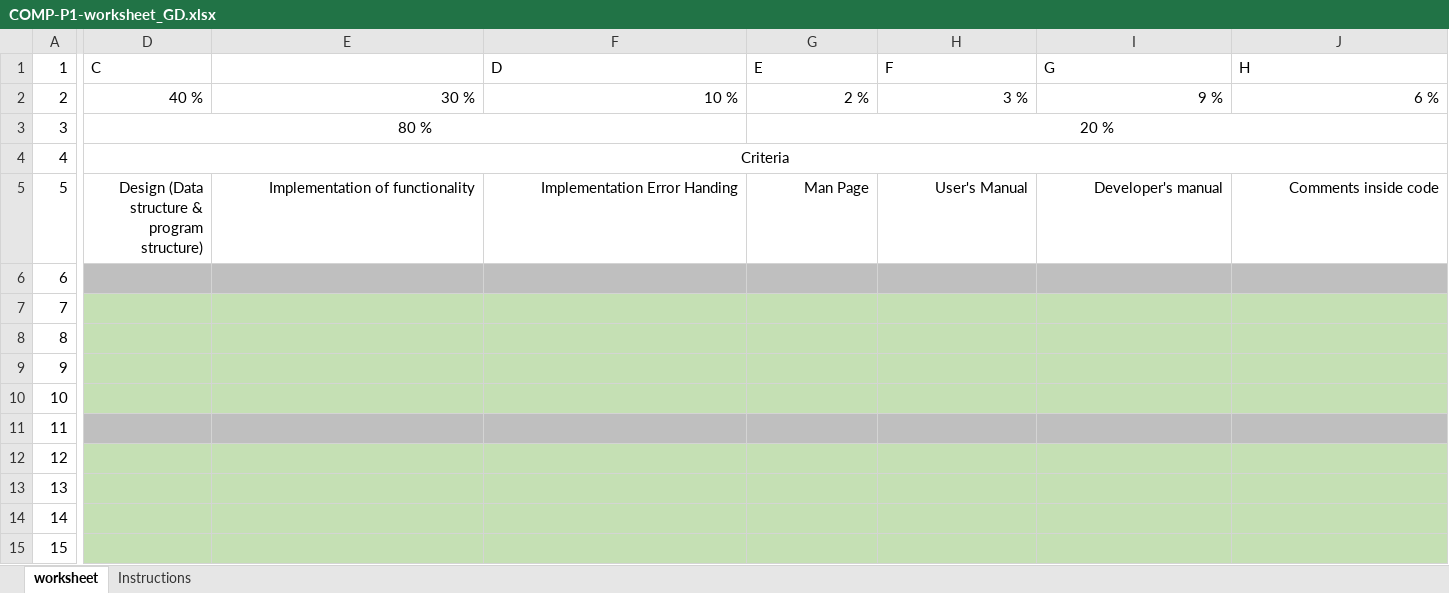
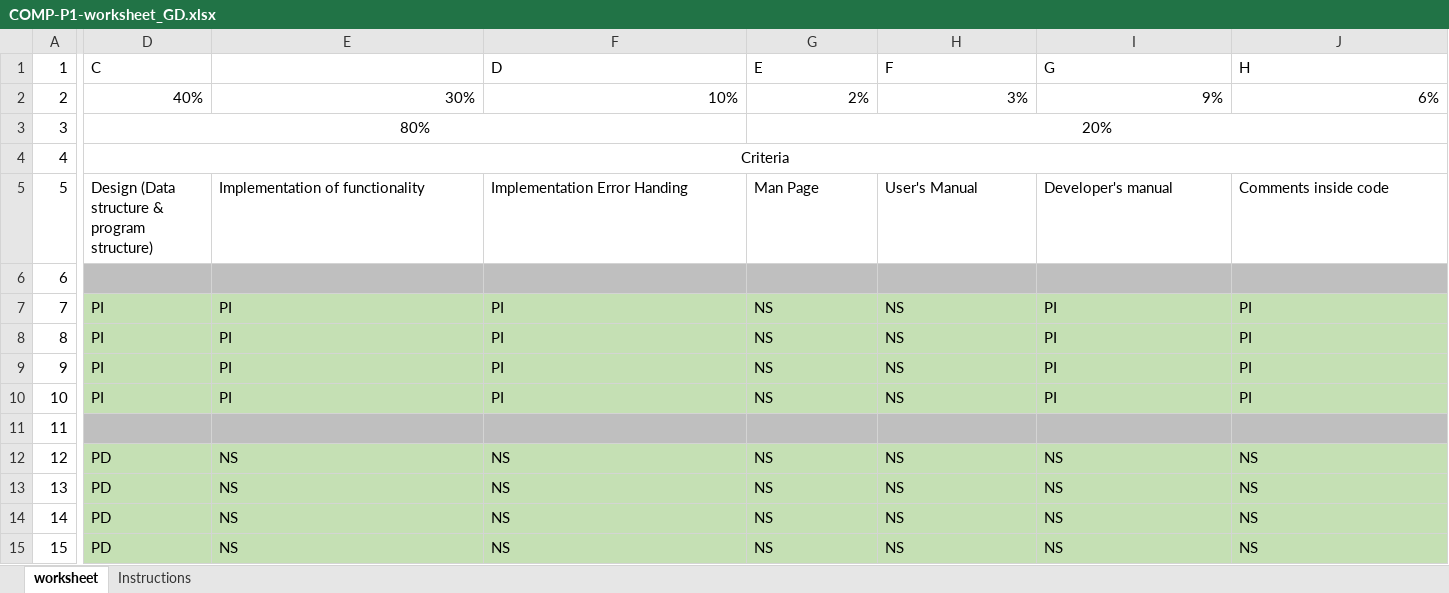
Before and after one commit to ARNAUSOLANSIVAZQUEZ/Compiladors_GD, an Excel workbook: Documentation/COMP-P1-worksheet_GD.xlsx, sheet worksheet, drawn as a sheet; only a part is shown, gaps mark what is left out; values as stored, in another font and other column widths than the file's, no borders; the diff covers the shown part only; the diff names each change by its address in the sheet, - before the commit and + after, or states it on an @@ line.

Commit message:
Add files via upload

```diff
--- a/Documentation/COMP-P1-worksheet_GD.xlsx (sheet worksheet)
+++ b/Documentation/COMP-P1-worksheet_GD.xlsx (sheet worksheet)
-D2 (C): 40 %
+D2 (C): 40%
-E2: 30 %
+E2: 30%
-F2 (D): 10 %
+F2 (D): 10%
-G2 (E): 2 %
+G2 (E): 2%
-H2 (F): 3 %
+H2 (F): 3%
-I2 (G): 9 %
+I2 (G): 9%
-J2 (H): 6 %
+J2 (H): 6%
-D3 (C): 80 %
+D3 (C): 80%
-G3 (E): 20 %
+G3 (E): 20%
-D5:J5 alignment: right
+D5:J5 alignment: left
-D7:D10 (C): (empty)
+D7:D10 (C): PI
-E7:E10: (empty)
+E7:E10: PI
-F7:F10 (D): (empty)
+F7:F10 (D): PI
-G7:G10 (E): (empty)
+G7:G10 (E): NS
-H7:H10 (F): (empty)
+H7:H10 (F): NS
-I7:I10 (G): (empty)
+I7:I10 (G): PI
-J7:J10 (H): (empty)
+J7:J10 (H): PI
-D12:D15 (C): (empty)
+D12:D15 (C): PD
-E12:E15: (empty)
+E12:E15: NS
-F12:F15 (D): (empty)
+F12:F15 (D): NS
-G12:G15 (E): (empty)
+G12:G15 (E): NS
-H12:H15 (F): (empty)
+H12:H15 (F): NS
-I12:I15 (G): (empty)
+I12:I15 (G): NS
-J12:J15 (H): (empty)
+J12:J15 (H): NS
```
Also changed, not shown: 44 edited cells and cell formats elsewhere in this sheet.
